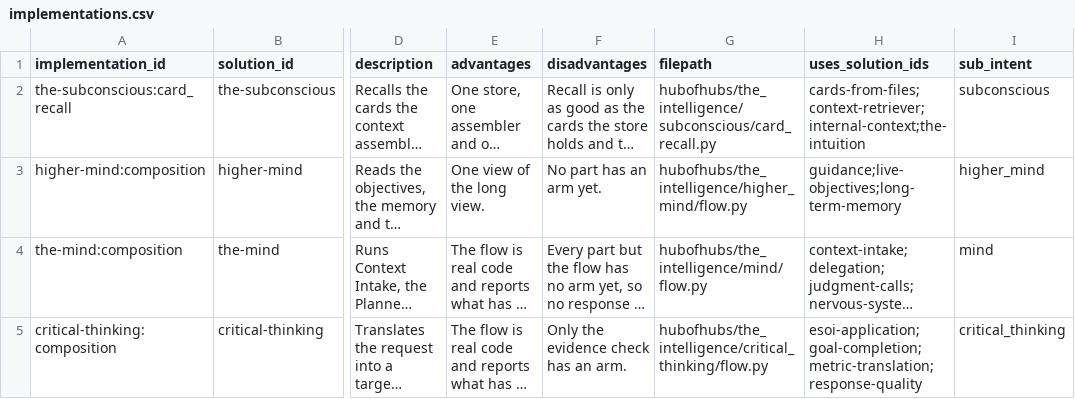
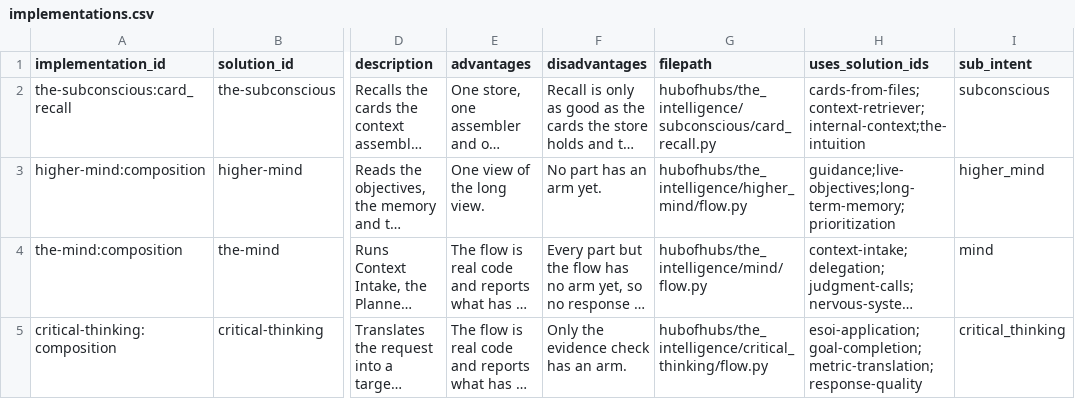
Before and after one commit to SpiritualData/ai-hub-of-hubs-structure, a CSV file: hubofhubs/the_intelligence/implementations.csv, drawn as a sheet; only a part is shown, gaps mark what is left out; long unchanged cells end in …; the diff names each change by its address in the sheet, - before the commit and + after, or states it on an @@ line.

```diff
--- a/hubofhubs/the_intelligence/implementations.csv
+++ b/hubofhubs/the_intelligence/implementations.csv
-H3 (uses_solution_ids): guidance;live-objectives;long-term-memory
+H3 (uses_solution_ids): guidance;live-objectives;long-term-memory;prioritization
```
Also changed, not shown: 13 other files.
